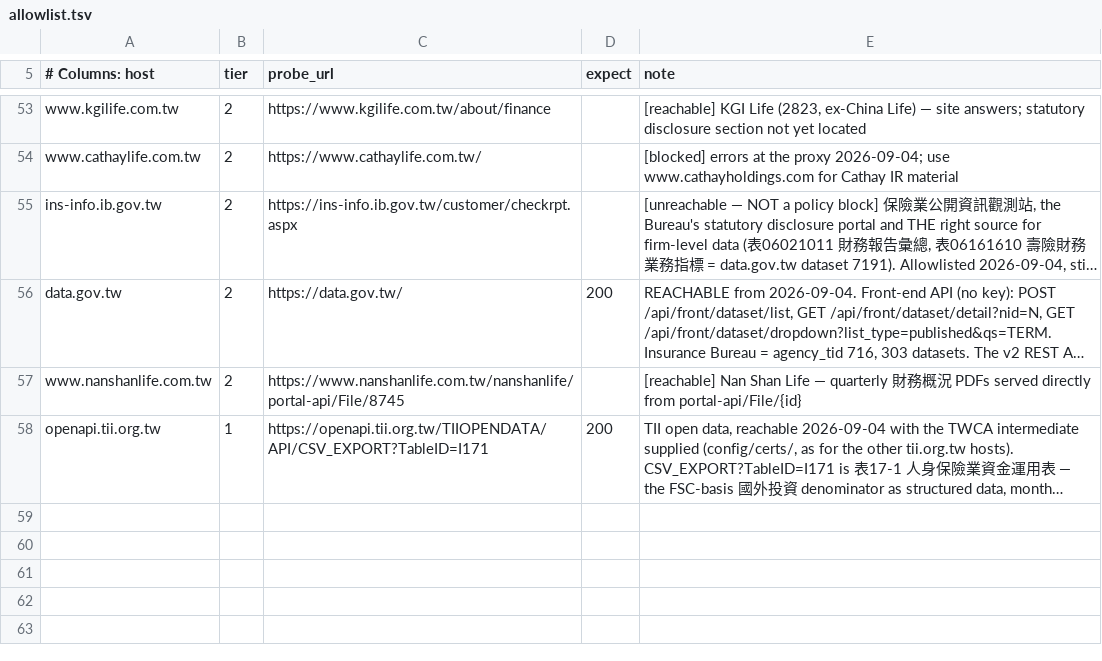
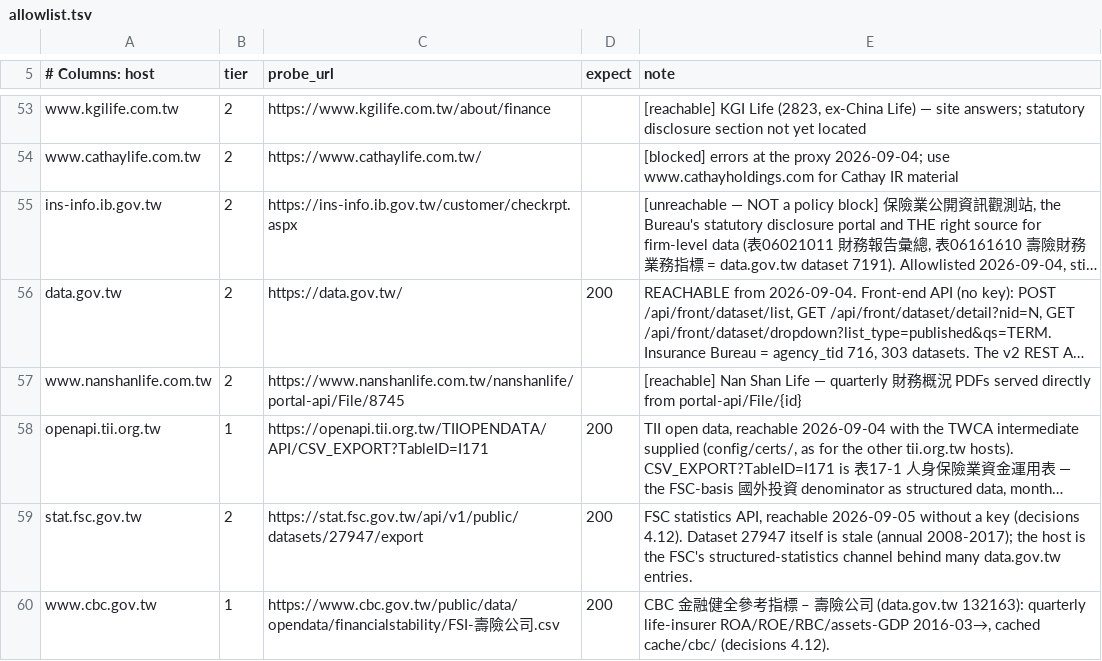
Before and after one commit to WillBtK/Taiwan-Lifers, a TSV file: config/allowlist.tsv, drawn as a sheet; only a part is shown, gaps mark what is left out; long unchanged cells end in …; the diff names each change by its address in the sheet, - before the commit and + after, or states it on an @@ line.

```diff
--- a/config/allowlist.tsv
+++ b/config/allowlist.tsv
+row 59: stat.fsc.gov.tw | 2 | https://stat.fsc.gov.tw/api/v1/public/datasets/27947/export | 200 | FSC statistics API, reachable 2026-09-05 without a key (decisions 4.12). Dataset 27947 itself is stale (annual 2008-2017); the host is the FSC's structured-statistics channel behind many data.gov.tw entries.
+row 60: www.cbc.gov.tw | 1 | https://www.cbc.gov.tw/public/data/opendata/financialstability/FSI-壽險公司.csv | 200 | CBC 金融健全參考指標 – 壽險公司 (data.gov.tw 132163): quarterly life-insurer ROA/ROE/RBC/assets-GDP 2016-03→, cached cache/cbc/ (decisions 4.12).
```
Also changed, not shown: 6 other files.
